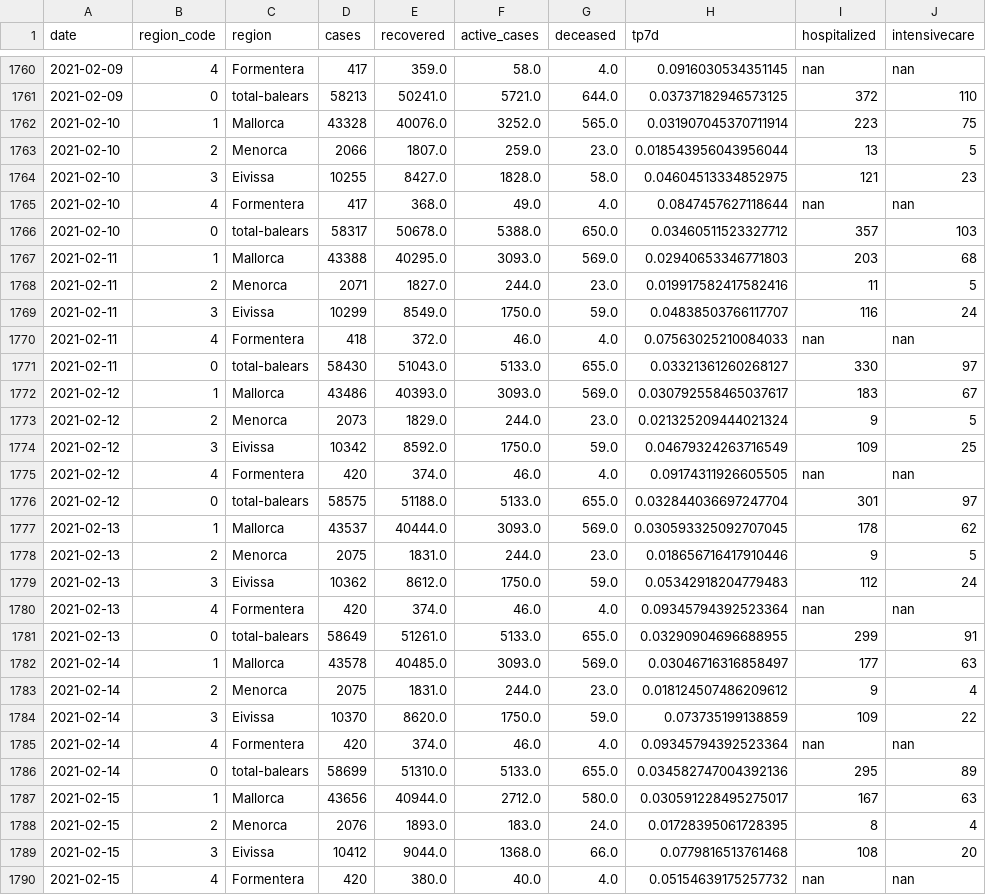
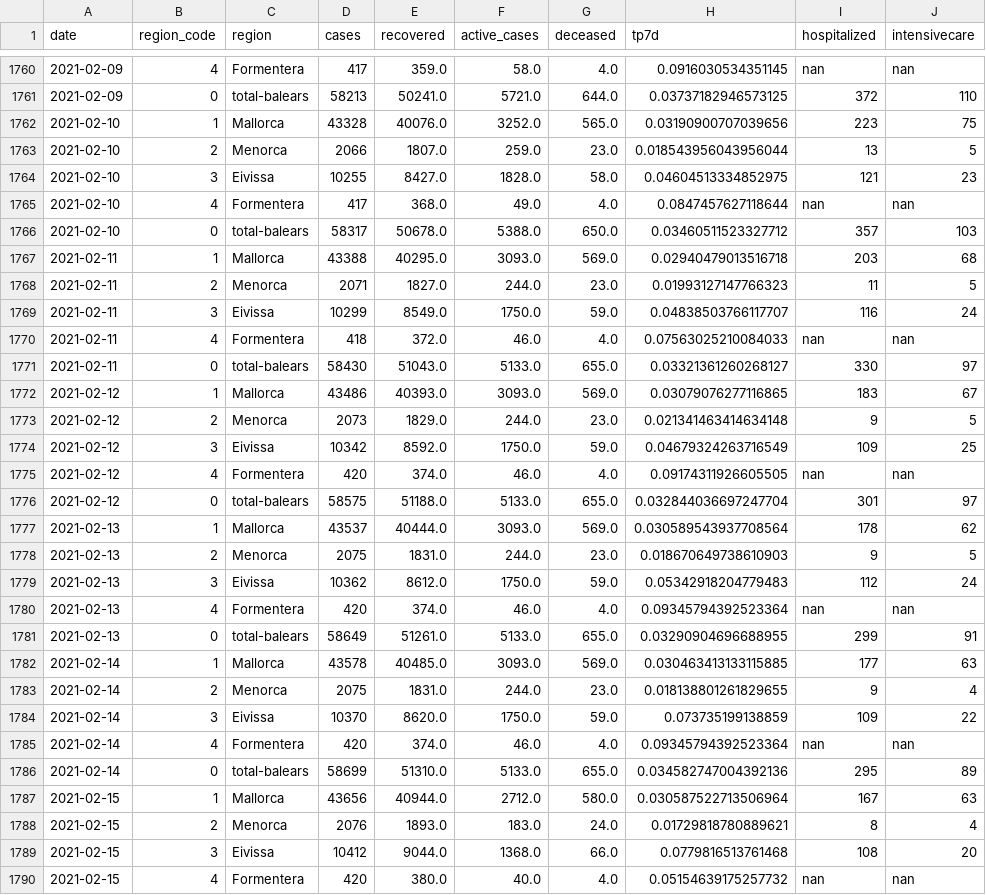
Before and after one commit to jaumeperello/covid_ib, a CSV file: data/balears_total.csv, drawn as a sheet; only a part is shown, gaps mark what is left out; the diff covers the shown part only.

```diff
--- a/data/balears_total.csv
+++ b/data/balears_total.csv
@@ -1761,3 +1761,3 @@ date,region_code,region,cases,recovered,active_cases,deceased,tp7d,hospitalized,
 2021-02-09,0,total-balears,58213,50241.0,5721.0,644.0,0.03737182946573125,372,110
-2021-02-10,1,Mallorca,43328,40076.0,3252.0,565.0,0.031907045370711914,223,75
+2021-02-10,1,Mallorca,43328,40076.0,3252.0,565.0,0.03190900707039656,223,75
 2021-02-10,2,Menorca,2066,1807.0,259.0,23.0,0.018543956043956044,13,5
@@ -1766,4 +1766,4 @@ date,region_code,region,cases,recovered,active_cases,deceased,tp7d,hospitalized,
 2021-02-10,0,total-balears,58317,50678.0,5388.0,650.0,0.03460511523327712,357,103
-2021-02-11,1,Mallorca,43388,40295.0,3093.0,569.0,0.02940653346771803,203,68
-2021-02-11,2,Menorca,2071,1827.0,244.0,23.0,0.019917582417582416,11,5
+2021-02-11,1,Mallorca,43388,40295.0,3093.0,569.0,0.02940479013516718,203,68
+2021-02-11,2,Menorca,2071,1827.0,244.0,23.0,0.01993127147766323,11,5
 2021-02-11,3,Eivissa,10299,8549.0,1750.0,59.0,0.04838503766117707,116,24
@@ -1771,4 +1771,4 @@ date,region_code,region,cases,recovered,active_cases,deceased,tp7d,hospitalized,
 2021-02-11,0,total-balears,58430,51043.0,5133.0,655.0,0.03321361260268127,330,97
-2021-02-12,1,Mallorca,43486,40393.0,3093.0,569.0,0.030792558465037617,183,67
-2021-02-12,2,Menorca,2073,1829.0,244.0,23.0,0.021325209444021324,9,5
+2021-02-12,1,Mallorca,43486,40393.0,3093.0,569.0,0.03079076277116865,183,67
+2021-02-12,2,Menorca,2073,1829.0,244.0,23.0,0.021341463414634148,9,5
 2021-02-12,3,Eivissa,10342,8592.0,1750.0,59.0,0.04679324263716549,109,25
@@ -1776,4 +1776,4 @@ date,region_code,region,cases,recovered,active_cases,deceased,tp7d,hospitalized,
 2021-02-12,0,total-balears,58575,51188.0,5133.0,655.0,0.032844036697247704,301,97
-2021-02-13,1,Mallorca,43537,40444.0,3093.0,569.0,0.030593325092707045,178,62
-2021-02-13,2,Menorca,2075,1831.0,244.0,23.0,0.018656716417910446,9,5
+2021-02-13,1,Mallorca,43537,40444.0,3093.0,569.0,0.030589543937708564,178,62
+2021-02-13,2,Menorca,2075,1831.0,244.0,23.0,0.018670649738610903,9,5
 2021-02-13,3,Eivissa,10362,8612.0,1750.0,59.0,0.05342918204779483,112,24
@@ -1781,4 +1781,4 @@ date,region_code,region,cases,recovered,active_cases,deceased,tp7d,hospitalized,
 2021-02-13,0,total-balears,58649,51261.0,5133.0,655.0,0.03290904696688955,299,91
-2021-02-14,1,Mallorca,43578,40485.0,3093.0,569.0,0.03046716316858497,177,63
-2021-02-14,2,Menorca,2075,1831.0,244.0,23.0,0.018124507486209612,9,4
+2021-02-14,1,Mallorca,43578,40485.0,3093.0,569.0,0.030463413133115885,177,63
+2021-02-14,2,Menorca,2075,1831.0,244.0,23.0,0.018138801261829655,9,4
 2021-02-14,3,Eivissa,10370,8620.0,1750.0,59.0,0.073735199138859,109,22
@@ -1786,4 +1786,4 @@ date,region_code,region,cases,recovered,active_cases,deceased,tp7d,hospitalized,
 2021-02-14,0,total-balears,58699,51310.0,5133.0,655.0,0.034582747004392136,295,89
-2021-02-15,1,Mallorca,43656,40944.0,2712.0,580.0,0.030591228495275017,167,63
-2021-02-15,2,Menorca,2076,1893.0,183.0,24.0,0.01728395061728395,8,4
+2021-02-15,1,Mallorca,43656,40944.0,2712.0,580.0,0.030587522713506964,167,63
+2021-02-15,2,Menorca,2076,1893.0,183.0,24.0,0.01729818780889621,8,4
 2021-02-15,3,Eivissa,10412,9044.0,1368.0,66.0,0.0779816513761468,108,20
```
Also changed, not shown: 5 added rows and 70 edited cells elsewhere in this file, data/eivissa_total.csv, data/formentera_total.csv, 2 other files.
